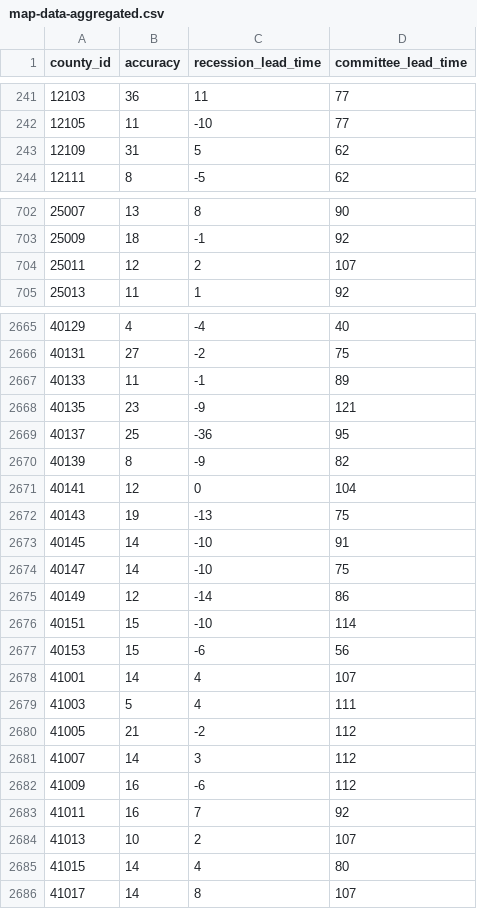
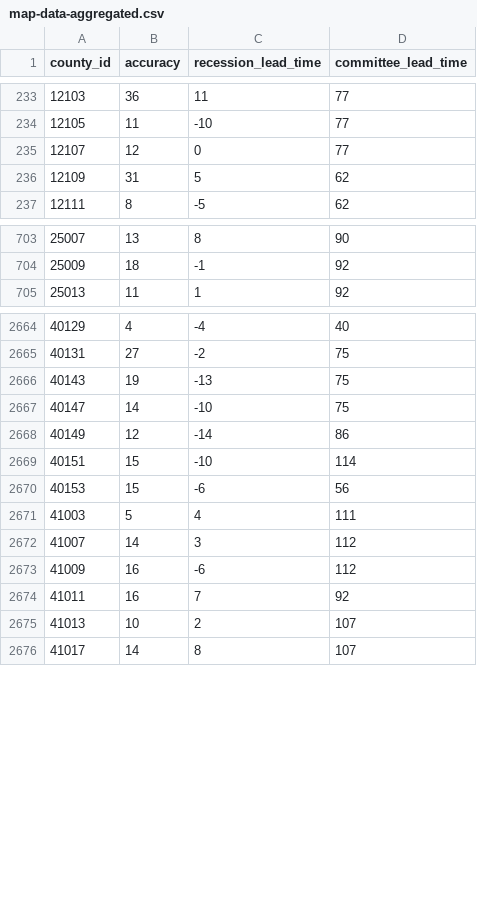
Before and after one commit to markgsheppard/SahmRule, a CSV file: data-source/map-data/map-data-aggregated.csv, drawn as a sheet; only a part is shown, gaps mark what is left out; the diff covers the shown part only.

```diff
--- a/data-source/map-data/map-data-aggregated.csv
+++ b/data-source/map-data/map-data-aggregated.csv
@@ -242,2 +234,3 @@ county_id,accuracy,recession_lead_time,committee_lead_time
 12105,11,-10,77
+12107,12,0,77
 12109,31,5,62
@@ -703,3 +704,2 @@ county_id,accuracy,recession_lead_time,committee_lead_time
 25009,18,-1,92
-25011,12,2,107
 25013,11,1,92
@@ -2666,9 +2665,3 @@ county_id,accuracy,recession_lead_time,committee_lead_time
 40131,27,-2,75
-40133,11,-1,89
-40135,23,-9,121
-40137,25,-36,95
-40139,8,-9,82
-40141,12,0,104
 40143,19,-13,75
-40145,14,-10,91
 40147,14,-10,75
@@ -2677,5 +2670,3 @@ county_id,accuracy,recession_lead_time,committee_lead_time
 40153,15,-6,56
-41001,14,4,107
 41003,5,4,111
-41005,21,-2,112
 41007,14,3,112
@@ -2684,3 +2675,2 @@ county_id,accuracy,recession_lead_time,committee_lead_time
 41013,10,2,107
-41015,14,4,80
 41017,14,8,107
```
Also changed, not shown: 11 added rows and 14 removed rows elsewhere in this file, data-source/tool-data/JHDUSRGDPBR.csv, data-source/tool-data/USARECDM.csv, 13 other files.
